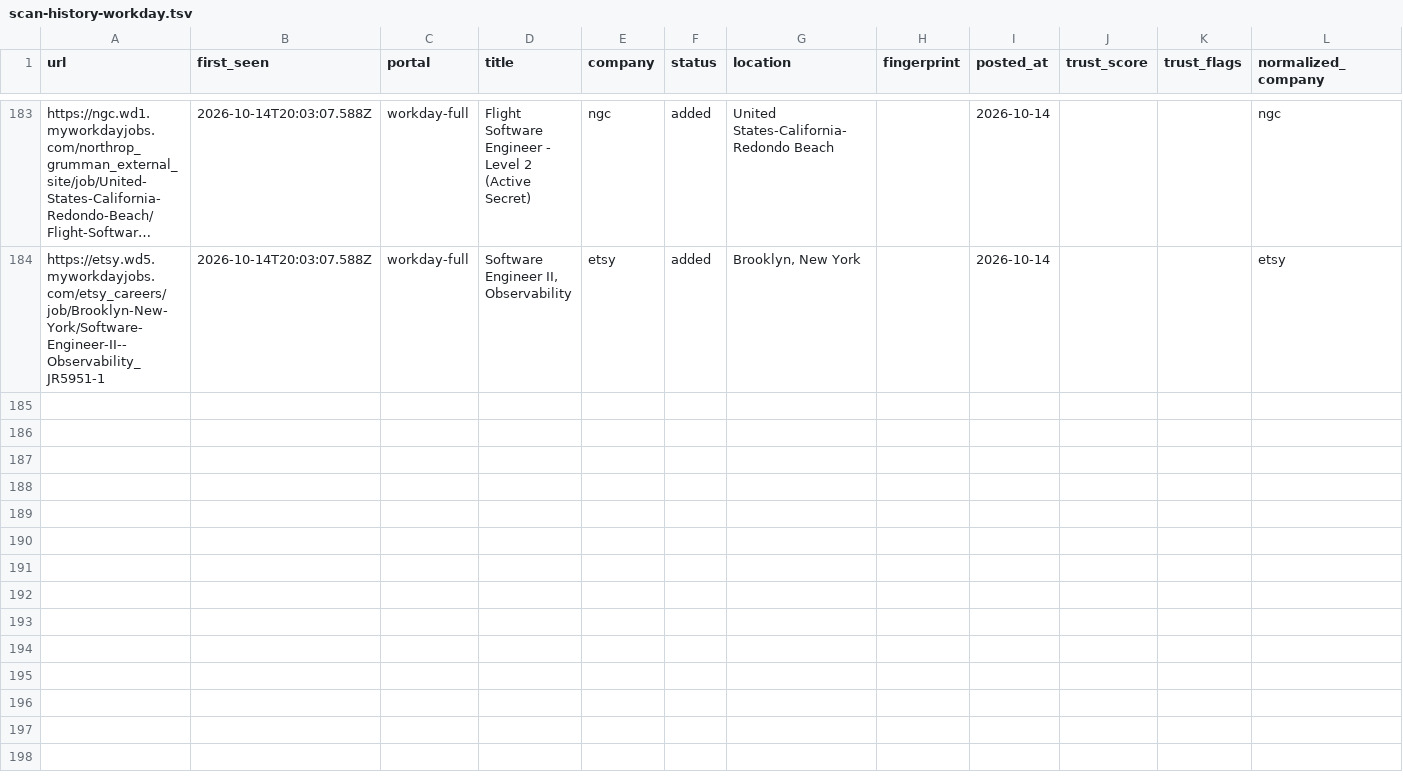
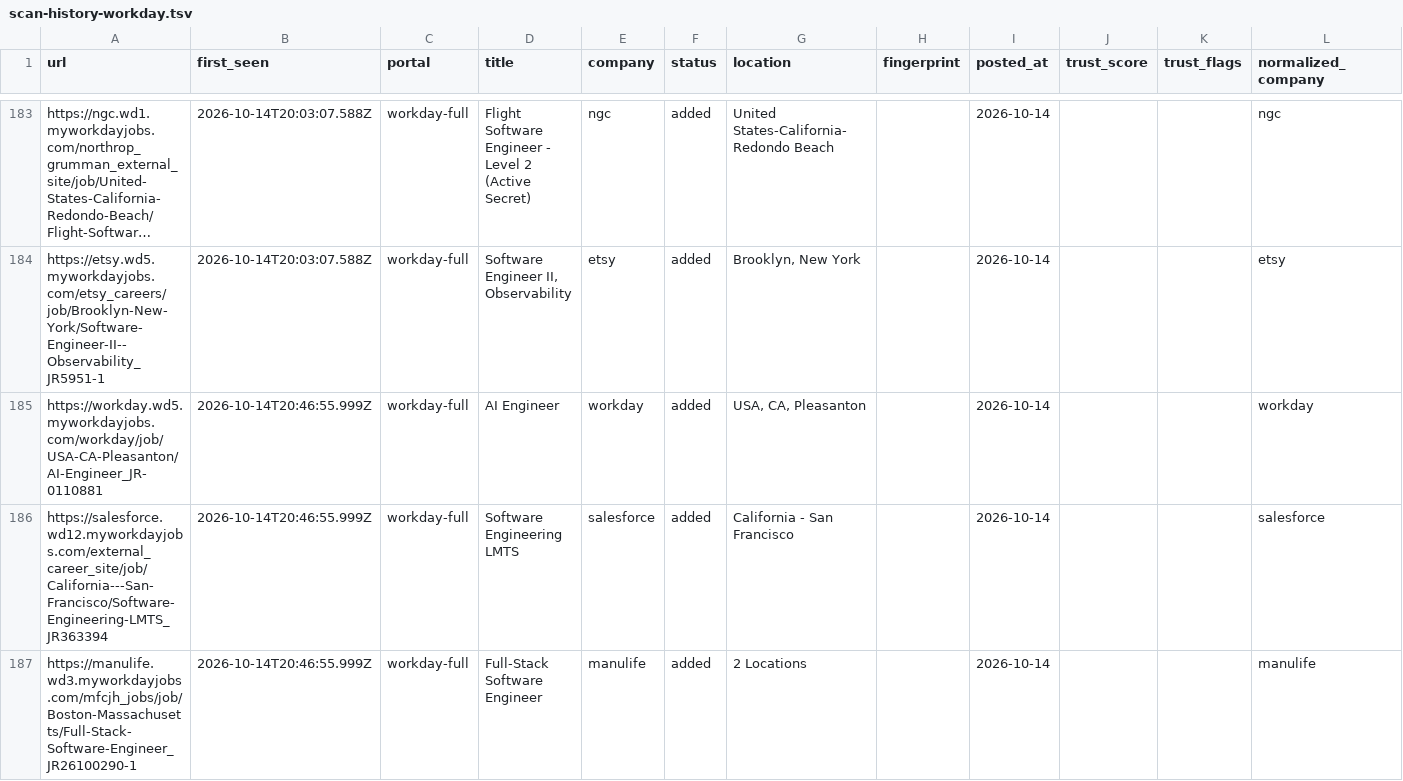
Before and after one commit to manavmalavia18/ghal-scanner, a TSV file: data/scan-history-workday.tsv, drawn as a sheet; only a part is shown, gaps mark what is left out; long unchanged cells end in …; the diff covers the shown part only; the diff names each change by its address in the sheet, - before the commit and + after, or states it on an @@ line.

```diff
--- a/data/scan-history-workday.tsv
+++ b/data/scan-history-workday.tsv
+row 185: https://workday.wd5.myworkdayjobs.com/workday/job/USA-CA-Pleasanton/AI-Engineer_JR-0110881 | 2026-10-14T20:46:55.999Z | workday-full | AI Engineer | workday | added | USA, CA, Pleasanton |  | 2026-10-14 |  |  | workday
+row 186: https://salesforce.wd12.myworkdayjobs.com/external_career_site/job/California---San-Francisco/Software-Engineering-LMTS_JR363394 | 2026-10-14T20:46:55.999Z | workday-full | Software Engineering LMTS | salesforce | added | California - San Francisco |  | 2026-10-14 |  |  | salesforce
+row 187: https://manulife.wd3.myworkdayjobs.com/mfcjh_jobs/job/Boston-Massachusetts/Full-Stack-Software-Engineer_JR26100290-1 | 2026-10-14T20:46:55.999Z | workday-full | Full-Stack Software Engineer | manulife | added | 2 Locations |  | 2026-10-14 |  |  | manulife
```
Also changed, not shown: 3 added rows elsewhere in this file, 3 other files.
